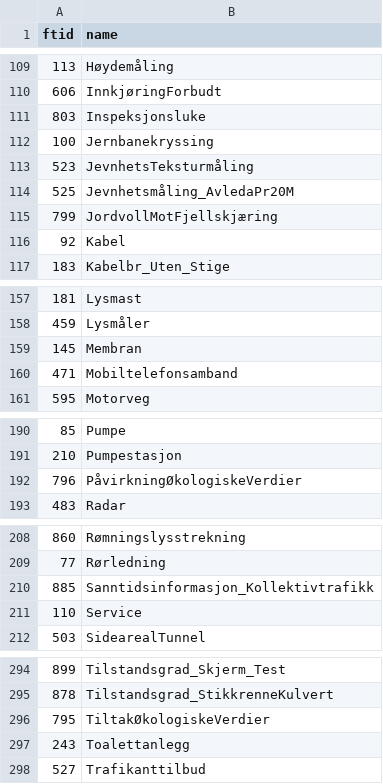
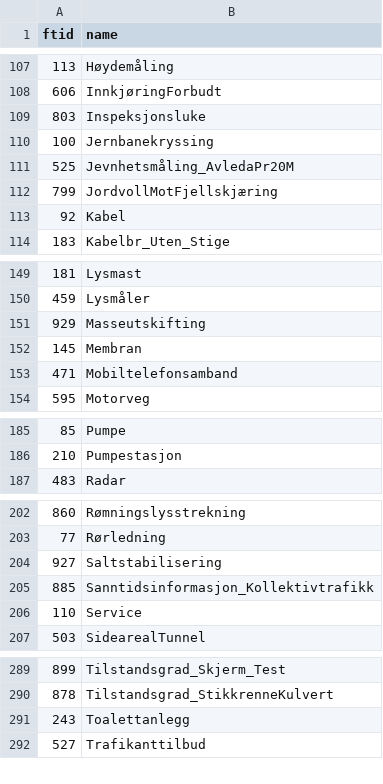
Before and after one commit to jetgeo/NVDBGML, a CSV file: XSD/NVDB_ftMapping.csv, drawn as a sheet; only a part is shown, gaps mark what is left out; removed rows and columns are numbered as before the commit, all else as after; the diff covers the shown part only; the diff names each change by its address in the sheet, - before the commit and + after, or states it on an @@ line.

```diff
--- a/XSD/NVDB_ftMapping.csv
+++ b/XSD/NVDB_ftMapping.csv
-row 113: 523 | JevnhetsTeksturmåling
+row 151: 929 | Masseutskifting
-row 192: 796 | PåvirkningØkologiskeVerdier
+row 204: 927 | Saltstabilisering
-row 296: 795 | TiltakØkologiskeVerdier
```
Also changed, not shown: 4 added rows, 8 removed rows and 2 edited cells elsewhere in this file, XSD/NVDB_enMapping.csv, XSD/NVDB_ptMapping.csv, 2 other files.
